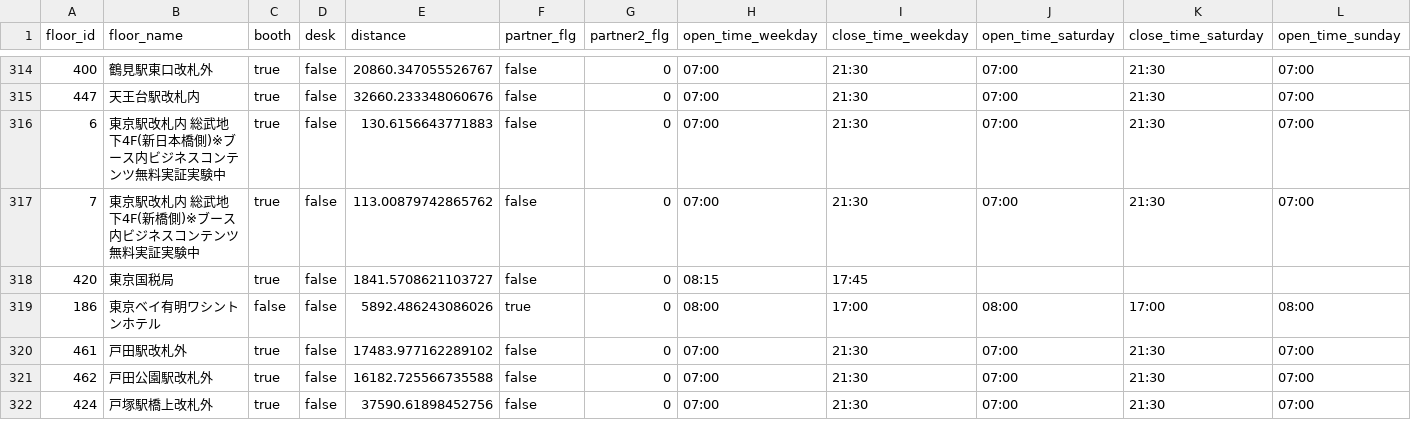
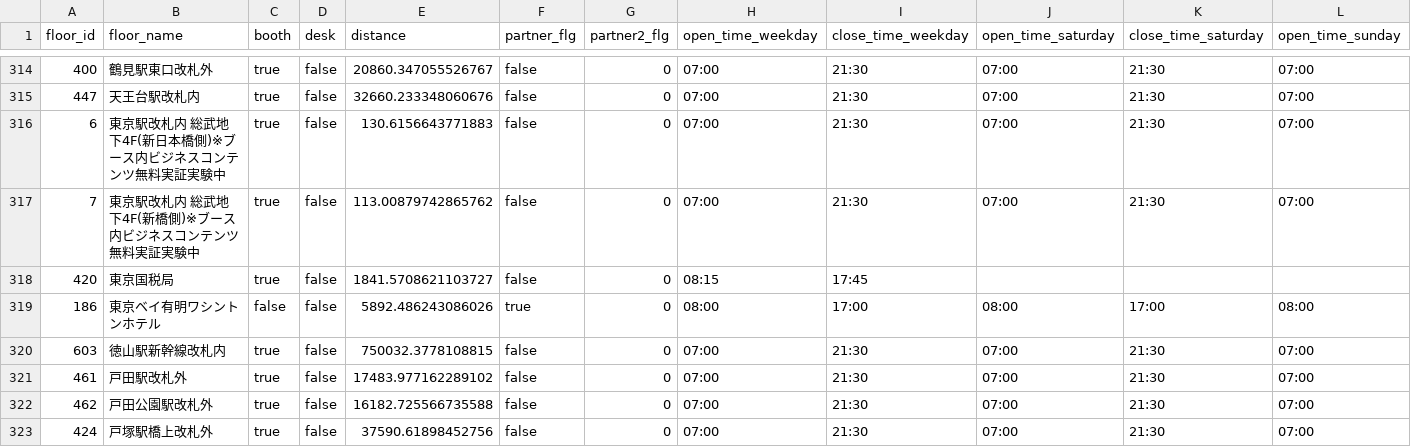
Before and after one commit to code4fukui/workbox, a CSV file: workbox-stationwork.csv, drawn as a sheet; only a part is shown, gaps mark what is left out; rows hold the shown columns only; the diff names each change by its address in the sheet, - before the commit and + after, or states it on an @@ line.

Commit message:
update data

```diff
--- a/workbox-stationwork.csv
+++ b/workbox-stationwork.csv
+row 320: 603 | 徳山駅新幹線改札内 | true | false | 750032.3778108815 | false | 0 | 07:00 | 21:30 | 07:00 | 21:30 | 07:00
```
Also changed, not shown: 1 other file.
